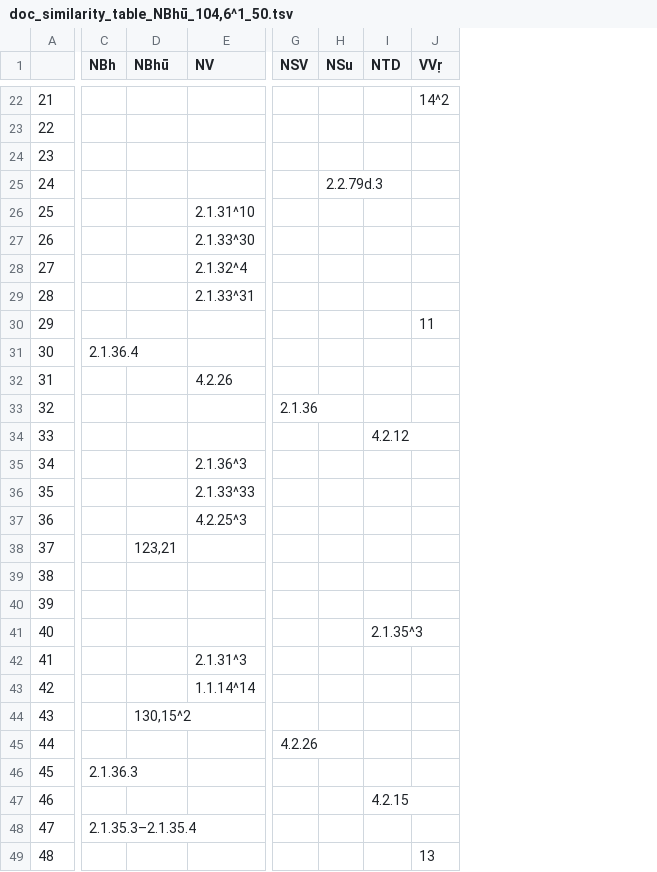
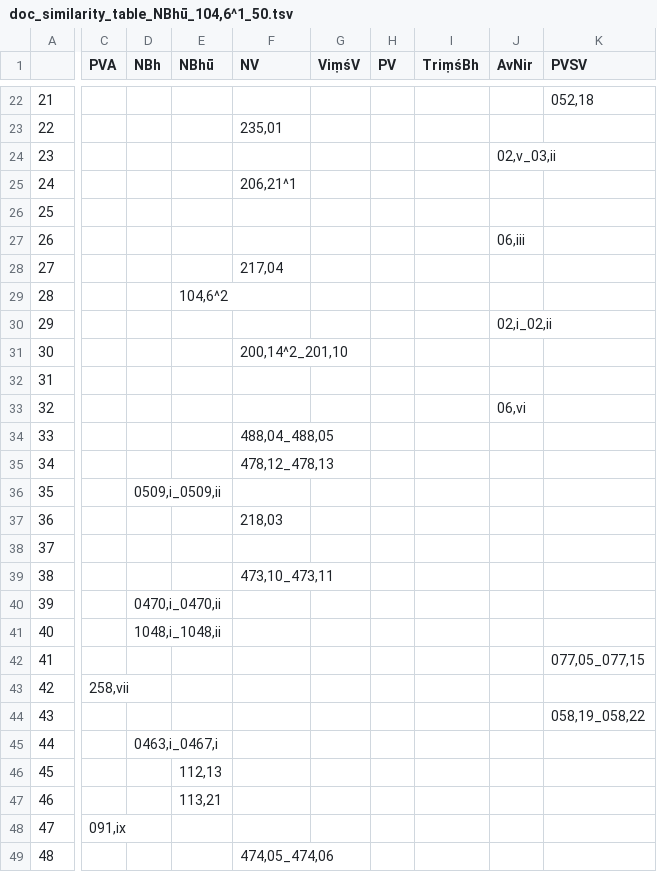
Before and after one commit to tylergneill/pramana-nlp, a TSV file: lda_topic_modeling/4.6_doc_similarity_table/doc_similarity_table_NBhū_104,6^1_50.tsv, drawn as a sheet; only a part is shown, gaps mark what is left out; removed rows and columns are numbered as before the commit, all else as after; the diff covers the shown part only; the diff names each change by its address in the sheet, - before the commit and + after, or states it on an @@ line.

```diff
--- a/lda_topic_modeling/4.6_doc_similarity_table/doc_similarity_table_NBhū_104,6^1_50.tsv
+++ b/lda_topic_modeling/4.6_doc_similarity_table/doc_similarity_table_NBhū_104,6^1_50.tsv
+column C (PVA), rows 43-48: 258,vii |  |  |  |  | 091,ix
+column G (ViṃśV), empty
+column H (PV), empty
+column I (TriṃśBh), empty
+column J (AvNir), rows 24-33: 02,v_03,ii |  |  | 06,iii |  |  | 02,i_02,ii |  |  | 06,vi
+column K (PVSV), rows 22-44: 052,18 |  |  |  |  |  |  |  |  |  |  |  |  |  |  |  |  |  |  |  | 077,05_077,15 |  | 058,19_058,22
-column G (NSV), rows 33-45: 2.1.36 |  |  |  |  |  |  |  |  |  |  |  | 4.2.26
-column H (NSu), row 25: 2.2.79d.3
-column I (NTD), rows 34-47: 4.2.12 |  |  |  |  |  |  | 2.1.35^3 |  |  |  |  |  | 4.2.15
-column J (VVṛ), rows 22-49: 14^2 |  |  |  |  |  |  |  | 11 |  |  |  |  |  |  |  |  |  |  |  |  |  |  |  |  |  |  | 13
-F23 (NV): (empty)
+F23 (NV): 235,01
-F25 (NV): (empty)
+F25 (NV): 206,21^1
-F26 (NV): 2.1.31^10
+F26 (NV): (empty)
-F27 (NV): 2.1.33^30
+F27 (NV): (empty)
-F28 (NV): 2.1.32^4
+F28 (NV): 217,04
-E29 (NBhū): (empty)
+E29 (NBhū): 104,6^2
-F29 (NV): 2.1.33^31
+F29 (NV): (empty)
-D31 (NBh): 2.1.36.4
+D31 (NBh): (empty)
-F31 (NV): (empty)
+F31 (NV): 200,14^2_201,10
-F32 (NV): 4.2.26
+F32 (NV): (empty)
-F34 (NV): (empty)
+F34 (NV): 488,04_488,05
-F35 (NV): 2.1.36^3
+F35 (NV): 478,12_478,13
-D36 (NBh): (empty)
+D36 (NBh): 0509,i_0509,ii
-F36 (NV): 2.1.33^33
+F36 (NV): (empty)
-F37 (NV): 4.2.25^3
+F37 (NV): 218,03
-E38 (NBhū): 123,21
+E38 (NBhū): (empty)
-F39 (NV): (empty)
+F39 (NV): 473,10_473,11
-D40 (NBh): (empty)
+D40 (NBh): 0470,i_0470,ii
-D41 (NBh): (empty)
+D41 (NBh): 1048,i_1048,ii
-F42 (NV): 2.1.31^3
+F42 (NV): (empty)
-F43 (NV): 1.1.14^14
+F43 (NV): (empty)
-E44 (NBhū): 130,15^2
+E44 (NBhū): (empty)
-D45 (NBh): (empty)
+D45 (NBh): 0463,i_0467,i
-D46 (NBh): 2.1.36.3
+D46 (NBh): (empty)
-E46 (NBhū): (empty)
+E46 (NBhū): 112,13
-E47 (NBhū): (empty)
+E47 (NBhū): 113,21
-D48 (NBh): 2.1.35.3–2.1.35.4
+D48 (NBh): (empty)
-F49 (NV): (empty)
+F49 (NV): 474,05_474,06
```
Also changed, not shown: 1 added column, 4 removed columns and 23 edited cells elsewhere in this file.
